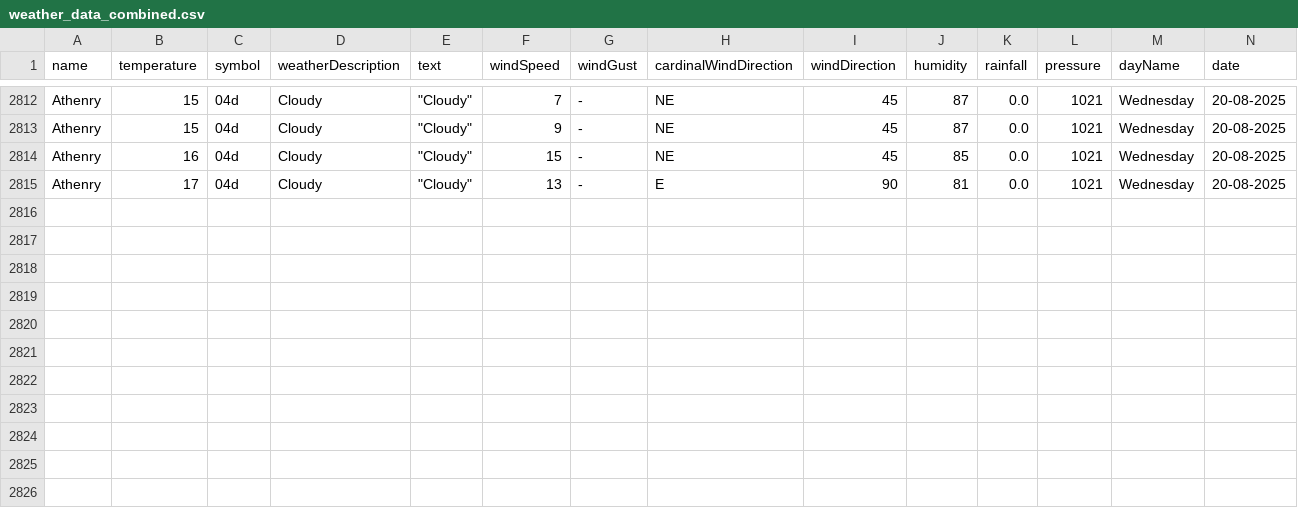
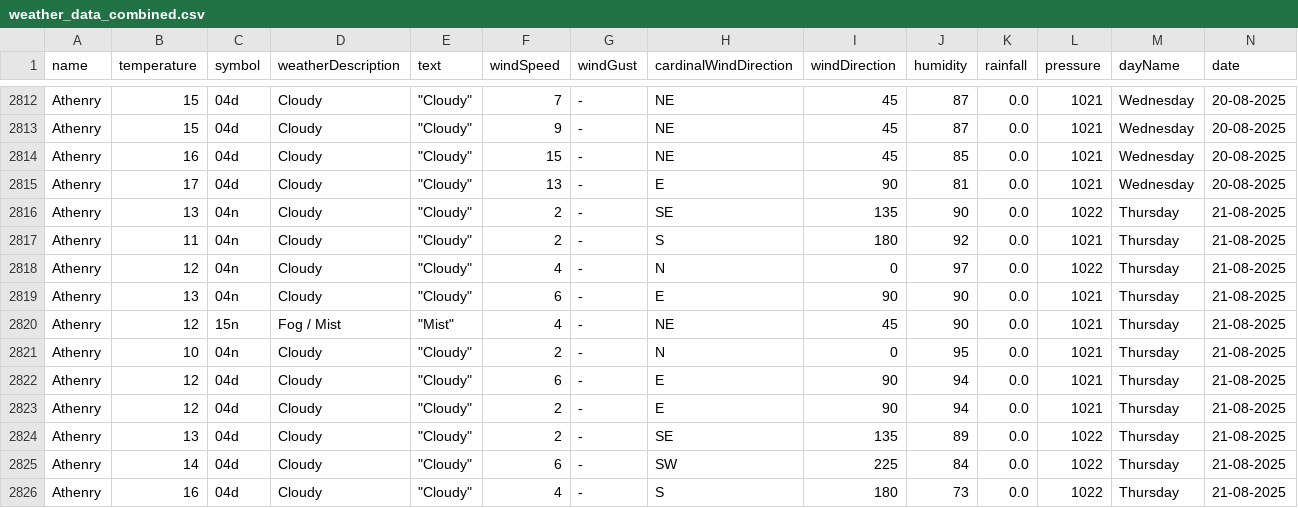
Before and after one commit to Sxnds01/computer-infrastructure-work, a CSV file: weather_data_combined.csv, drawn as a sheet; only a part is shown, gaps mark what is left out; rows hold the shown columns only; the diff names each change by its address in the sheet, - before the commit and + after, or states it on an @@ line.

```diff
--- a/weather_data_combined.csv
+++ b/weather_data_combined.csv
+row 2816: Athenry | 13 | 04n | Cloudy | "Cloudy" | 2 | - | SE | 135 | 90 | 0.0 | 1022 | Thursday | 21-08-2025
+row 2817: Athenry | 11 | 04n | Cloudy | "Cloudy" | 2 | - | S | 180 | 92 | 0.0 | 1021 | Thursday | 21-08-2025
+row 2818: Athenry | 12 | 04n | Cloudy | "Cloudy" | 4 | - | N | 0 | 97 | 0.0 | 1022 | Thursday | 21-08-2025
+row 2819: Athenry | 13 | 04n | Cloudy | "Cloudy" | 6 | - | E | 90 | 90 | 0.0 | 1021 | Thursday | 21-08-2025
+row 2820: Athenry | 12 | 15n | Fog / Mist | "Mist" | 4 | - | NE | 45 | 90 | 0.0 | 1021 | Thursday | 21-08-2025
+row 2821: Athenry | 10 | 04n | Cloudy | "Cloudy" | 2 | - | N | 0 | 95 | 0.0 | 1021 | Thursday | 21-08-2025
+row 2822: Athenry | 12 | 04d | Cloudy | "Cloudy" | 6 | - | E | 90 | 94 | 0.0 | 1021 | Thursday | 21-08-2025
+row 2823: Athenry | 12 | 04d | Cloudy | "Cloudy" | 2 | - | E | 90 | 94 | 0.0 | 1021 | Thursday | 21-08-2025
+row 2824: Athenry | 13 | 04d | Cloudy | "Cloudy" | 2 | - | SE | 135 | 89 | 0.0 | 1022 | Thursday | 21-08-2025
+row 2825: Athenry | 14 | 04d | Cloudy | "Cloudy" | 6 | - | SW | 225 | 84 | 0.0 | 1022 | Thursday | 21-08-2025
+row 2826: Athenry | 16 | 04d | Cloudy | "Cloudy" | 4 | - | S | 180 | 73 | 0.0 | 1022 | Thursday | 21-08-2025
```
Also changed, not shown: 2 other files.
